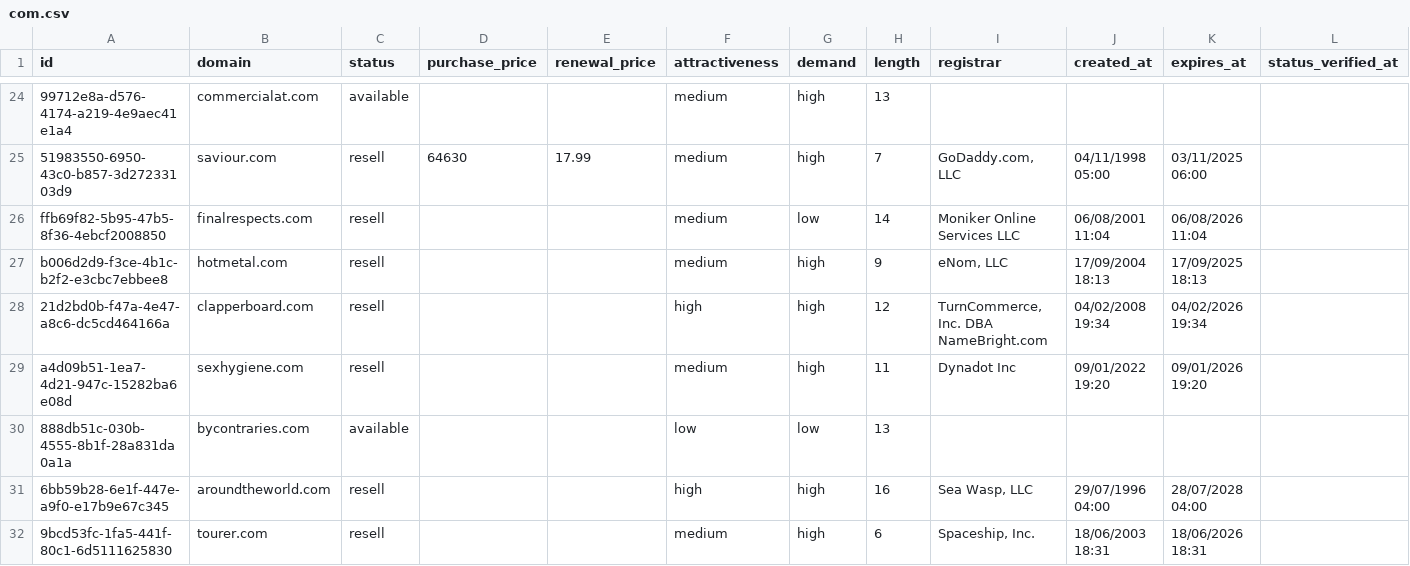
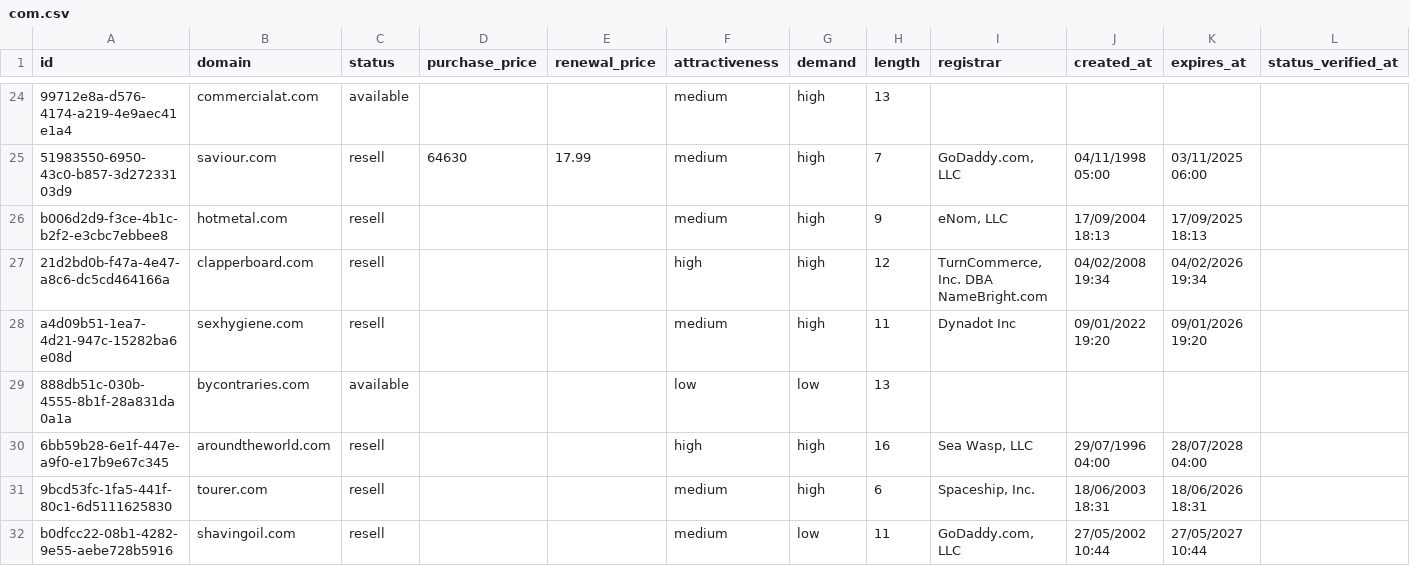
Before and after one commit to UniqueDomains/com-oneword-domains, a CSV file: com.csv, drawn as a sheet; only a part is shown, gaps mark what is left out; the shorter side is filled out with more unchanged rows; removed rows and columns are numbered as before the commit, all else as after; the diff covers the shown part only; the diff names each change by its address in the sheet, - before the commit and + after, or states it on an @@ line.

```diff
--- a/com.csv
+++ b/com.csv
-row 26: ffb69f82-5b95-47b5-8f36-4ebcf2008850 | finalrespects.com | resell |  |  | medium | low | 14 | Moniker Online Services LLC | 06/08/2001 11:04 | 06/08/2026 11:04
```
Also changed, not shown: 9 added rows, 8 removed rows and 40 edited cells elsewhere in this file, 4 other files.
